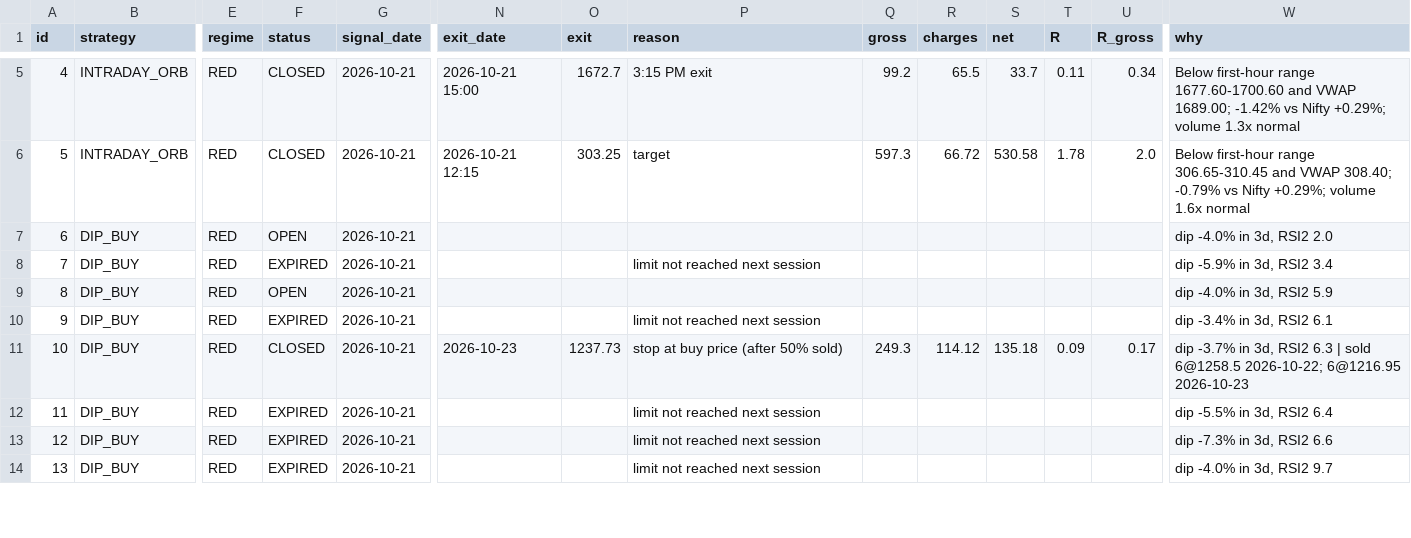
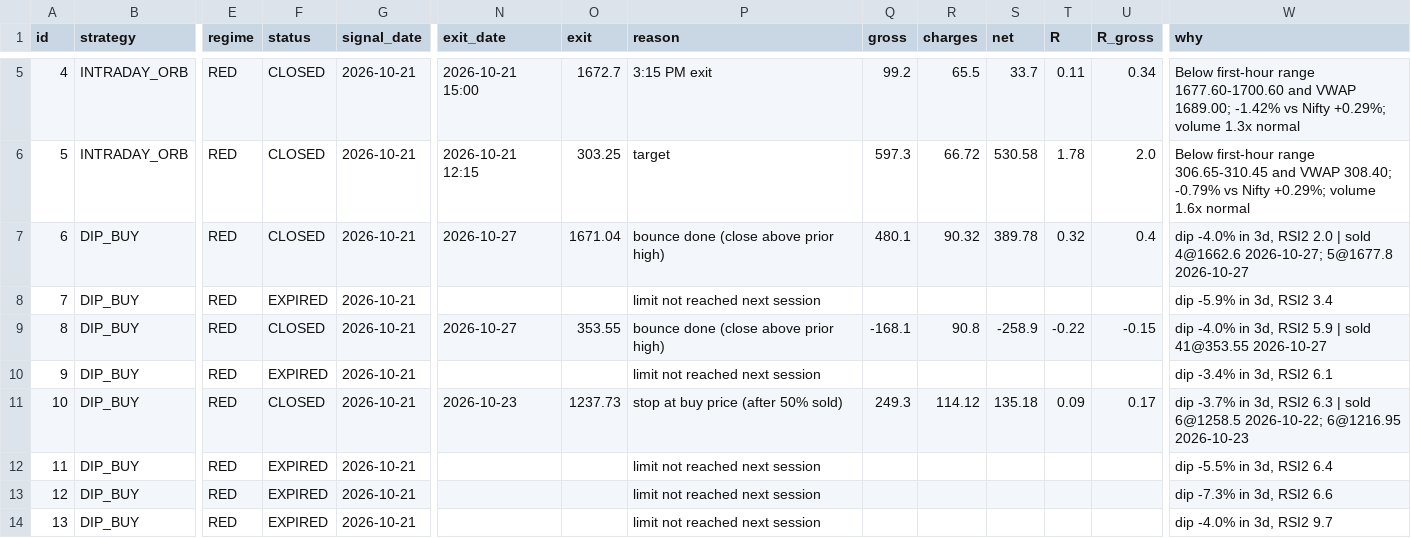
Before and after one commit to manasva-utd/swingdesk, a CSV file: paper/paper_trades.csv, drawn as a sheet; only a part is shown, gaps mark what is left out; the diff covers the shown part only; the diff names each change by its address in the sheet, - before the commit and + after, or states it on an @@ line.

```diff
--- a/paper/paper_trades.csv
+++ b/paper/paper_trades.csv
-F7 (status): OPEN
+F7 (status): CLOSED
-N7 (exit_date): (empty)
+N7 (exit_date): 2026-10-27
-O7 (exit): (empty)
+O7 (exit): 1671.04
-P7 (reason): (empty)
+P7 (reason): bounce done (close above prior high)
-Q7 (gross): (empty)
+Q7 (gross): 480.1
-R7 (charges): (empty)
+R7 (charges): 90.32
-S7 (net): (empty)
+S7 (net): 389.78
-T7 (R): (empty)
+T7 (R): 0.32
-U7 (R_gross): (empty)
+U7 (R_gross): 0.4
-W7 (why): …RSI2 2.0
+W7 (why): …RSI2 2.0 | sold 4@1662.6 2026-10-27; 5@1677.8 2026-10-27
-F9 (status): OPEN
+F9 (status): CLOSED
-N9 (exit_date): (empty)
+N9 (exit_date): 2026-10-27
-O9 (exit): (empty)
+O9 (exit): 353.55
-P9 (reason): (empty)
+P9 (reason): bounce done (close above prior high)
-Q9 (gross): (empty)
+Q9 (gross): -168.1
-R9 (charges): (empty)
+R9 (charges): 90.8
-S9 (net): (empty)
+S9 (net): -258.9
-T9 (R): (empty)
+T9 (R): -0.22
-U9 (R_gross): (empty)
+U9 (R_gross): -0.15
-W9 (why): dip -4.0% in 3d, RSI2 5.9
+W9 (why): dip -4.0% in 3d, RSI2 5.9 | sold 41@353.55 2026-10-27
```
Also changed, not shown: 50 edited cells elsewhere in this file.
